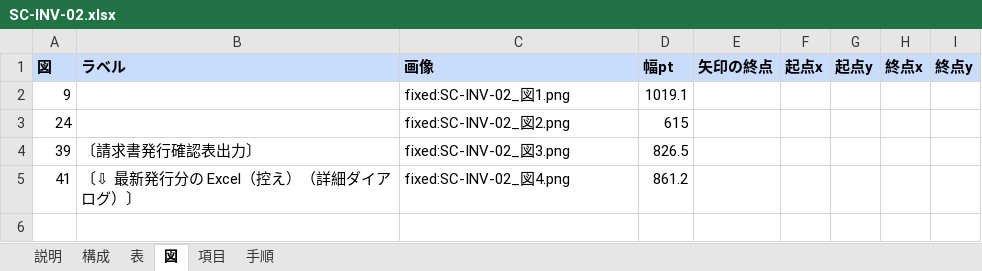
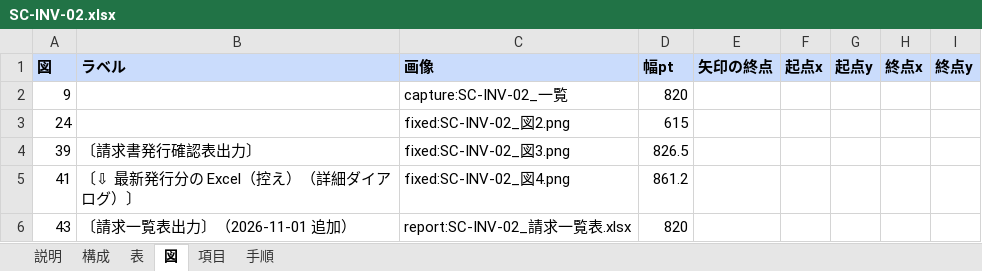
Before and after one commit to gitHs-ops/newPrjt01, an Excel workbook: seikyu-web/tools/sdgen/補足入力/SC-INV-02.xlsx, sheet 図, drawn as a sheet; values as stored, in another font and other column widths than the file's, no borders; the diff names each change by its address in the sheet, - before the commit and + after, or states it on an @@ line.

```diff
--- a/seikyu-web/tools/sdgen/補足入力/SC-INV-02.xlsx (sheet 図)
+++ b/seikyu-web/tools/sdgen/補足入力/SC-INV-02.xlsx (sheet 図)
-C2 (画像): fixed:SC-INV-02_図1.png
+C2 (画像): capture:SC-INV-02_一覧
-D2 (幅pt): 1019.1
+D2 (幅pt): 820
+row 6: 43 | 〔請求一覧表出力〕（2026-11-01 追加） | report:SC-INV-02_請求一覧表.xlsx | 820
```
Also changed, not shown: sheet 表, sheet 手順, sheet 構成, seikyu-web/tools/sdgen/補足入力/SC-RPT-04.xlsx, seikyu-web/tools/sdgen/補足入力/_共通.xlsx, 6 other files.
